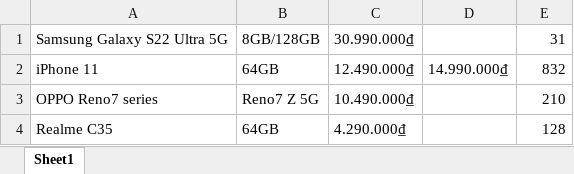
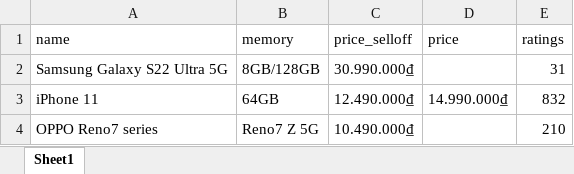
Before and after one commit to DuyManh030901/Data_ttcs_akabot, an Excel workbook: Data_ttcs/code/data/dataTGDD.xlsx, sheet Sheet1, drawn as a sheet; only a part is shown; the shorter side is filled out with more unchanged rows; values as stored, in another font and other column widths than the file's, no borders; the diff names each change by its address in the sheet, - before the commit and + after, or states it on an @@ line.

```diff
--- a/Data_ttcs/code/data/dataTGDD.xlsx (sheet Sheet1)
+++ b/Data_ttcs/code/data/dataTGDD.xlsx (sheet Sheet1)
+row 1: name | memory | price_selloff | price | ratings
```
Also changed, not shown: Data_ttcs/code/data/dataHNAM.xlsx, Data_ttcs/code/data/datafptshop.xlsx, 12 other files.
